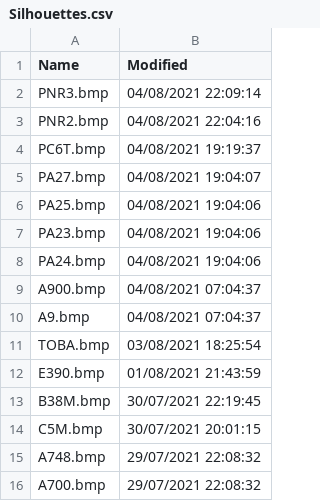
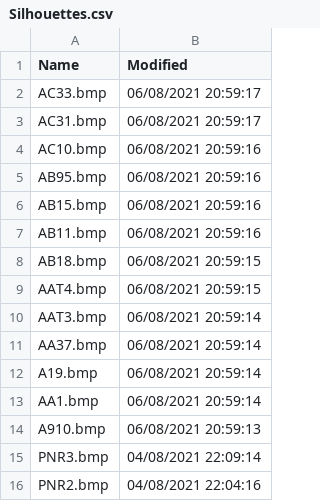
Before and after one commit to classicvalues/VRSOperatorFlags, a CSV file: Silhouettes.csv, drawn as a sheet; only a part is shown; the shorter side is filled out with more unchanged rows; the diff covers the shown part only; the diff names each change by its address in the sheet, - before the commit and + after, or states it on an @@ line.

Commit message:
Silhouettes updated - 667

```diff
--- a/Silhouettes.csv
+++ b/Silhouettes.csv
+row 2: AC33.bmp | 06/08/2021 20:59:17
+row 3: AC31.bmp | 06/08/2021 20:59:17
+row 4: AC10.bmp | 06/08/2021 20:59:16
+row 5: AB95.bmp | 06/08/2021 20:59:16
+row 6: AB15.bmp | 06/08/2021 20:59:16
+row 7: AB11.bmp | 06/08/2021 20:59:16
+row 8: AB18.bmp | 06/08/2021 20:59:15
+row 9: AAT4.bmp | 06/08/2021 20:59:15
+row 10: AAT3.bmp | 06/08/2021 20:59:14
+row 11: AA37.bmp | 06/08/2021 20:59:14
+row 12: A19.bmp | 06/08/2021 20:59:14
+row 13: AA1.bmp | 06/08/2021 20:59:14
+row 14: A910.bmp | 06/08/2021 20:59:13
```
Also changed, not shown: 38 moved rows elsewhere in this file, 1 other file.
